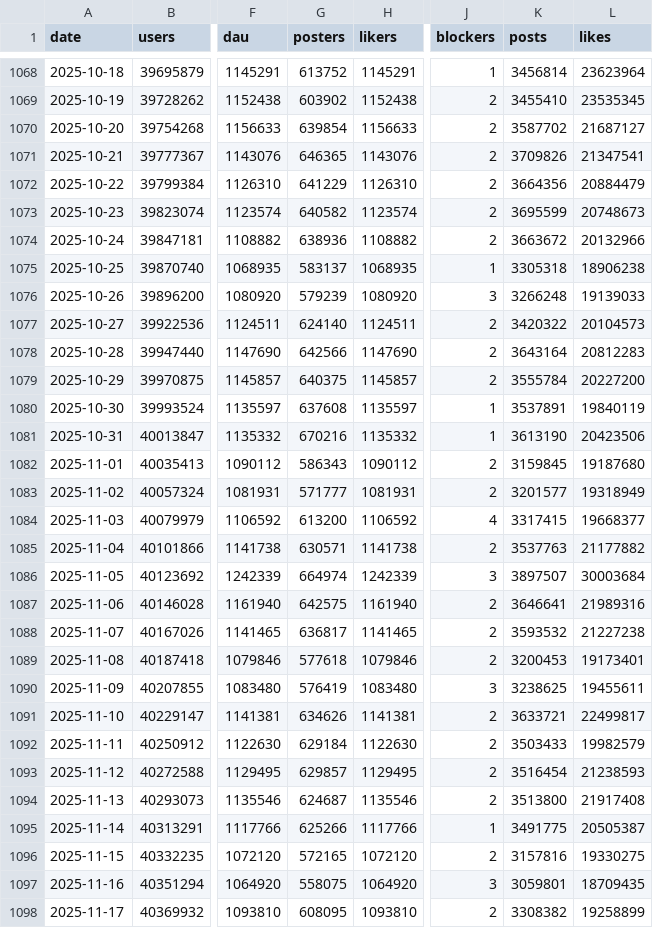
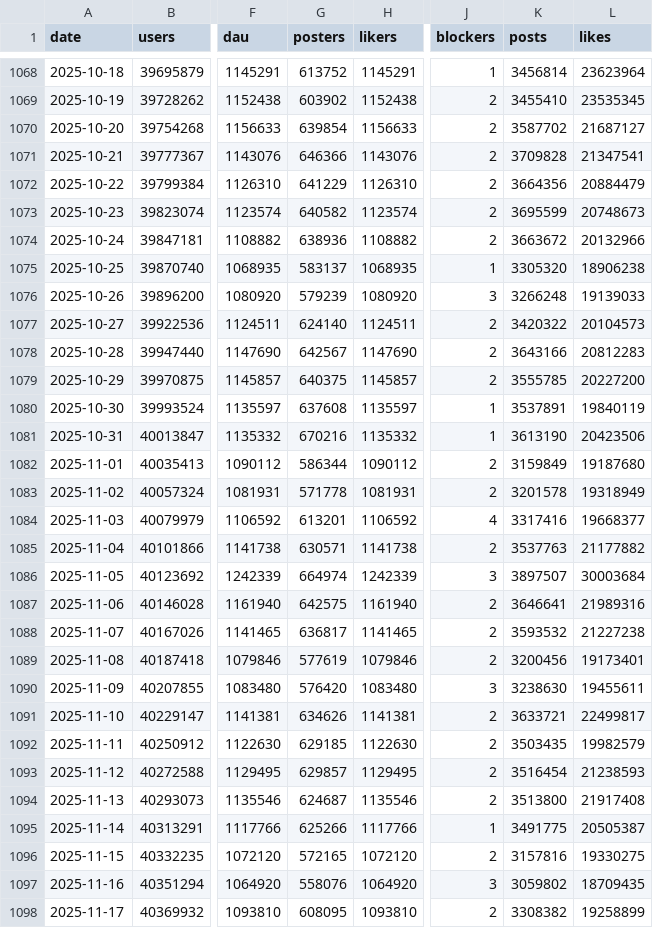
Before and after one commit to obsesivegamer/Bluesky-User-Trends, a CSV file: data/bluesky-daily.csv, drawn as a sheet; only a part is shown, gaps mark what is left out; the diff covers the shown part only; the diff names each change by its address in the sheet, - before the commit and + after, or states it on an @@ line.

```diff
--- a/data/bluesky-daily.csv
+++ b/data/bluesky-daily.csv
-G1071 (posters): 646365
+G1071 (posters): 646366
-K1071 (posts): 3709826
+K1071 (posts): 3709828
-K1075 (posts): 3305318
+K1075 (posts): 3305320
-G1078 (posters): 642566
+G1078 (posters): 642567
-K1078 (posts): 3643164
+K1078 (posts): 3643166
-K1079 (posts): 3555784
+K1079 (posts): 3555785
-G1082 (posters): 586343
+G1082 (posters): 586344
-K1082 (posts): 3159845
+K1082 (posts): 3159849
-G1083 (posters): 571777
+G1083 (posters): 571778
-K1083 (posts): 3201577
+K1083 (posts): 3201578
-G1084 (posters): 613200
+G1084 (posters): 613201
-K1084 (posts): 3317415
+K1084 (posts): 3317416
-G1089 (posters): 577618
+G1089 (posters): 577619
-K1089 (posts): 3200453
+K1089 (posts): 3200456
-G1090 (posters): 576419
+G1090 (posters): 576420
-K1090 (posts): 3238625
+K1090 (posts): 3238630
-G1092 (posters): 629184
+G1092 (posters): 629185
-K1092 (posts): 3503433
+K1092 (posts): 3503435
-G1097 (posters): 558075
+G1097 (posters): 558076
-K1097 (posts): 3059801
+K1097 (posts): 3059802
```
Also changed, not shown: 1 added row and 131 edited cells elsewhere in this file, 4 other files.
